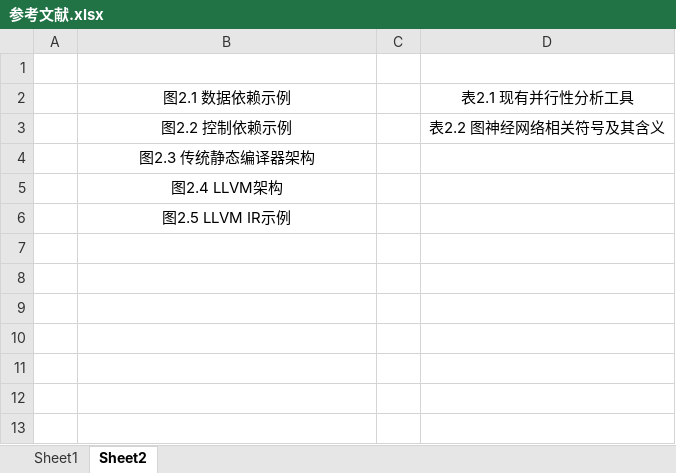
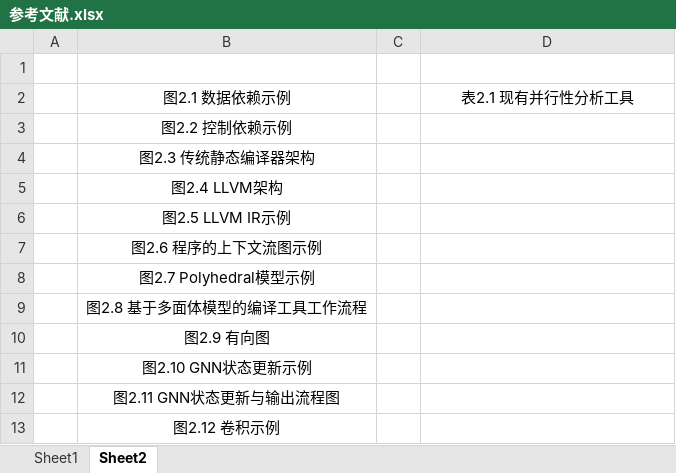
Before and after one commit to wsl071134/MyPaper, an Excel workbook: 参考文献/论文参考文献/参考文献.xlsx, sheet Sheet2, drawn as a sheet; values as stored, in another font and other column widths than the file's, no borders; the diff names each change by its address in the sheet, - before the commit and + after, or states it on an @@ line.

```diff
--- a/参考文献/论文参考文献/参考文献.xlsx (sheet Sheet2)
+++ b/参考文献/论文参考文献/参考文献.xlsx (sheet Sheet2)
-D3: 表2.2 图神经网络相关符号及其含义
+D3: (empty)
+row 7:  | 图2.6 程序的上下文流图示例
+row 8:  | 图2.7 Polyhedral模型示例
+row 9:  | 图2.8 基于多面体模型的编译工具工作流程
+row 10:  | 图2.9 有向图
+row 11:  | 图2.10 GNN状态更新示例
+row 12:  | 图2.11 GNN状态更新与输出流程图
+row 13:  | 图2.12 卷积示例
```
Also changed, not shown: sheet Sheet1, 2 other files.
